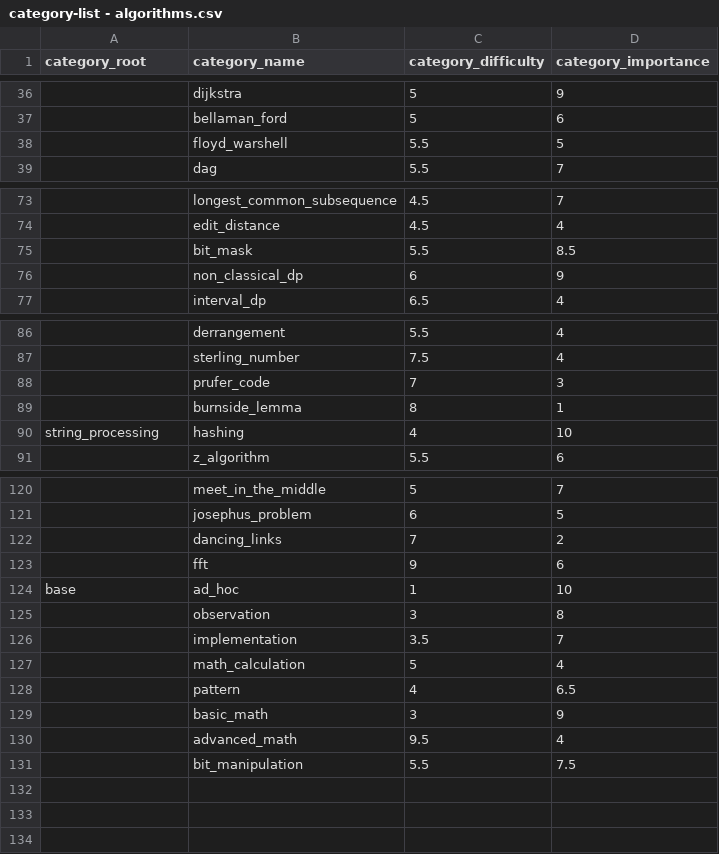
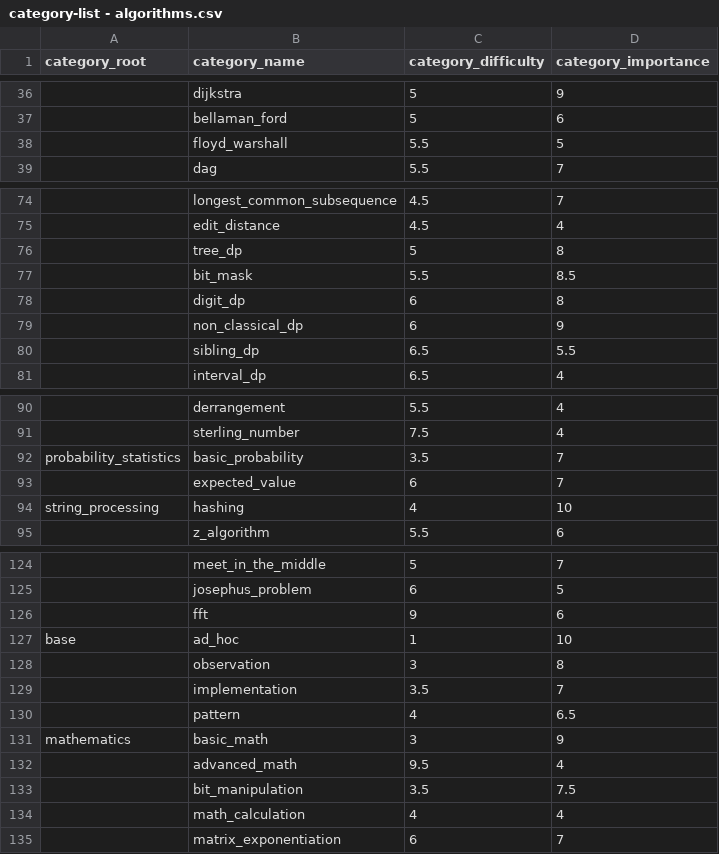
Before and after one commit to flash7even/codeflares-server, a CSV file: datasets/categories/category-list - algorithms.csv, drawn as a sheet; only a part is shown, gaps mark what is left out; removed rows and columns are numbered as before the commit, all else as after; the diff covers the shown part only; the diff names each change by its address in the sheet, - before the commit and + after, or states it on an @@ line.

```diff
--- a/datasets/categories/category-list - algorithms.csv
+++ b/datasets/categories/category-list - algorithms.csv
-B38 (category_name): floyd_warshell
+B38 (category_name): floyd_warshall
+row 76:  | tree_dp | 5 | 8
+row 78:  | digit_dp | 6 | 8
+row 80:  | sibling_dp | 6.5 | 5.5
-row 88:  | prufer_code | 7 | 3
-row 89:  | burnside_lemma | 8 | 1
+row 92: probability_statistics | basic_probability | 3.5 | 7
+row 93:  | expected_value | 6 | 7
-row 122:  | dancing_links | 7 | 2
-row 127:  | math_calculation | 5 | 4
-A131 (category_root): (empty)
+A131 (category_root): mathematics
-C133 (category_difficulty): 5.5
+C133 (category_difficulty): 3.5
+row 134:  | math_calculation | 4 | 4
+row 135:  | matrix_exponentiation | 6 | 7
```
Also changed, not shown: 1 added row and 1 edited cell elsewhere in this file, datasets/categories/category-list - algorithm-links.csv, datasets/problems/problem-list - ad_hoc.csv, 20 other files.
